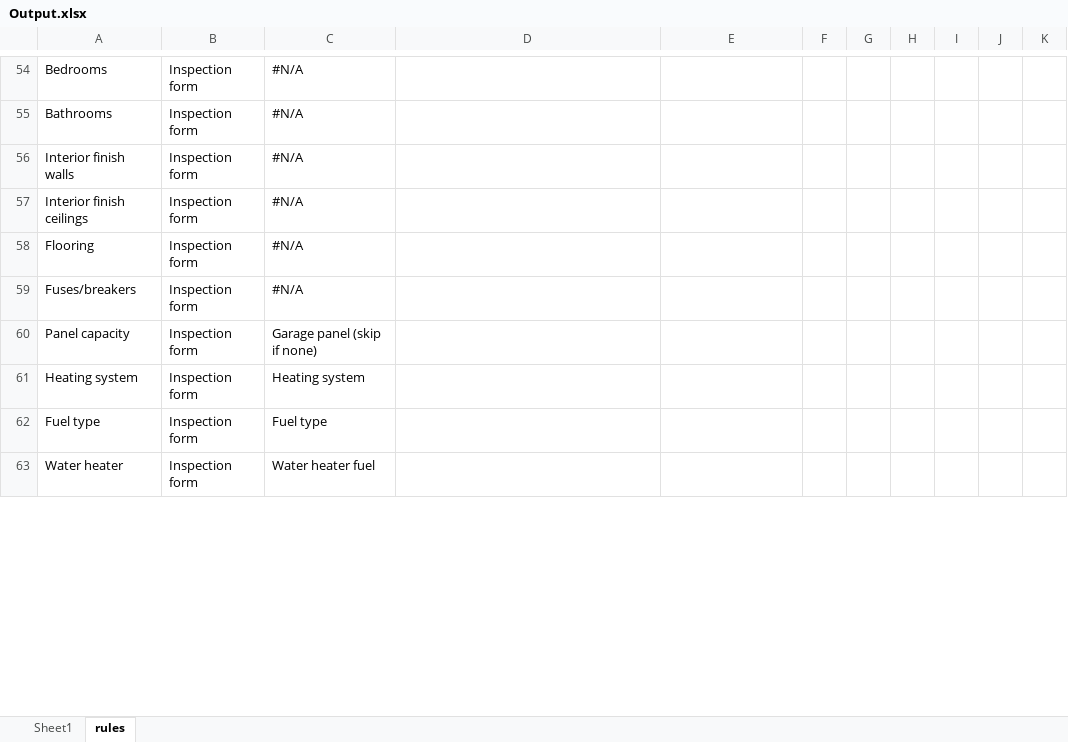
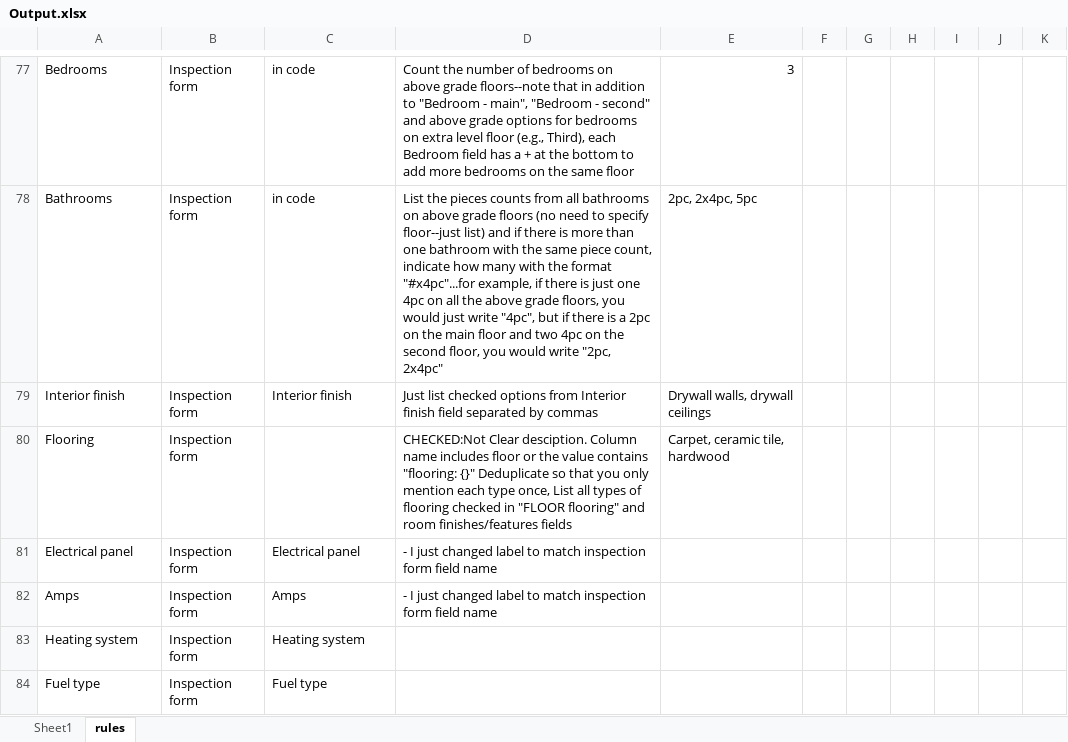
Before and after one commit to ZackAnalysis/easyApraisal, an Excel workbook: easyApraisal/Output.xlsx, sheet rules, drawn as a sheet; only a part is shown, gaps mark what is left out; values as stored, in another font and other column widths than the file's, no cell formats; removed rows and columns are numbered as before the commit, all else as after; the diff covers the shown part only; the diff names each change by its address in the sheet, - before the commit and + after, or states it on an @@ line.

```diff
--- a/easyApraisal/Output.xlsx (sheet rules)
+++ b/easyApraisal/Output.xlsx (sheet rules)
-C77:C78: #N/A
+C77:C78: in code
-D77: (empty)
+D77: Count the number of bedrooms on above grade floors--note that in addition to "Bedroom - main", "Bedroom - second" and above grade options for bedrooms on extra level floor (e.g., Third), each Bedroom field has a + at the bottom to add more bedrooms on the same floor
-E77: (empty)
+E77: 3
-D78: (empty)
+D78: List the pieces counts from all bathrooms on above grade floors (no need to specify floor--just list) and if there is more than one bathroom with the same piece count, indicate how many with the format "#x4pc"...for example, if there is just one 4pc on all the above grade floors, you would just write "4pc", but if there is a 2pc on the main floor and two 4pc on the second floor, you would write "2pc, 2x4pc"
-E78: (empty)
+E78: 2pc, 2x4pc, 5pc
-row 56: Interior finish walls | Inspection form | #N/A
-row 57: Interior finish ceilings | Inspection form | #N/A
+row 79: Interior finish | Inspection form | Interior finish | Just list checked options from Interior finish field separated by commas | Drywall walls, drywall ceilings
-C80: #N/A
+C80: (empty)
-D80: (empty)
+D80: CHECKED:Not Clear desciption. Column name includes floor or the value contains "flooring: {}" Deduplicate so that you only mention each type once, List all types of flooring checked in "FLOOR flooring" and room finishes/features fields
-E80: (empty)
+E80: Carpet, ceramic tile, hardwood
-row 59: Fuses/breakers | Inspection form | #N/A
-row 60: Panel capacity | Inspection form | Garage panel (skip if none)
+row 81: Electrical panel | Inspection form | Electrical panel | - I just changed label to match inspection form field name
+row 82: Amps | Inspection form | Amps | - I just changed label to match inspection form field name
-row 63: Water heater | Inspection form | Water heater fuel
```
Also changed, not shown: 26 added rows, 2 removed rows and 27 edited cells elsewhere in this sheet, cell formats, hidden cells, 32 other files.
